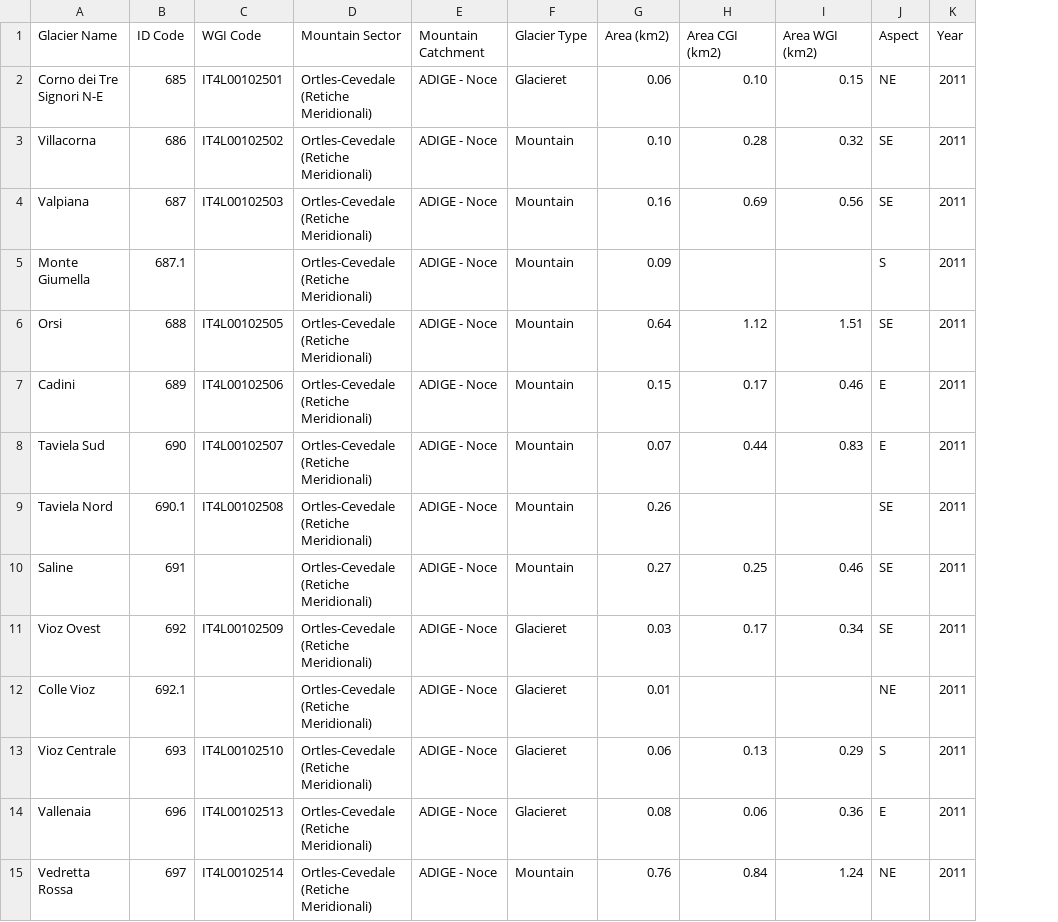
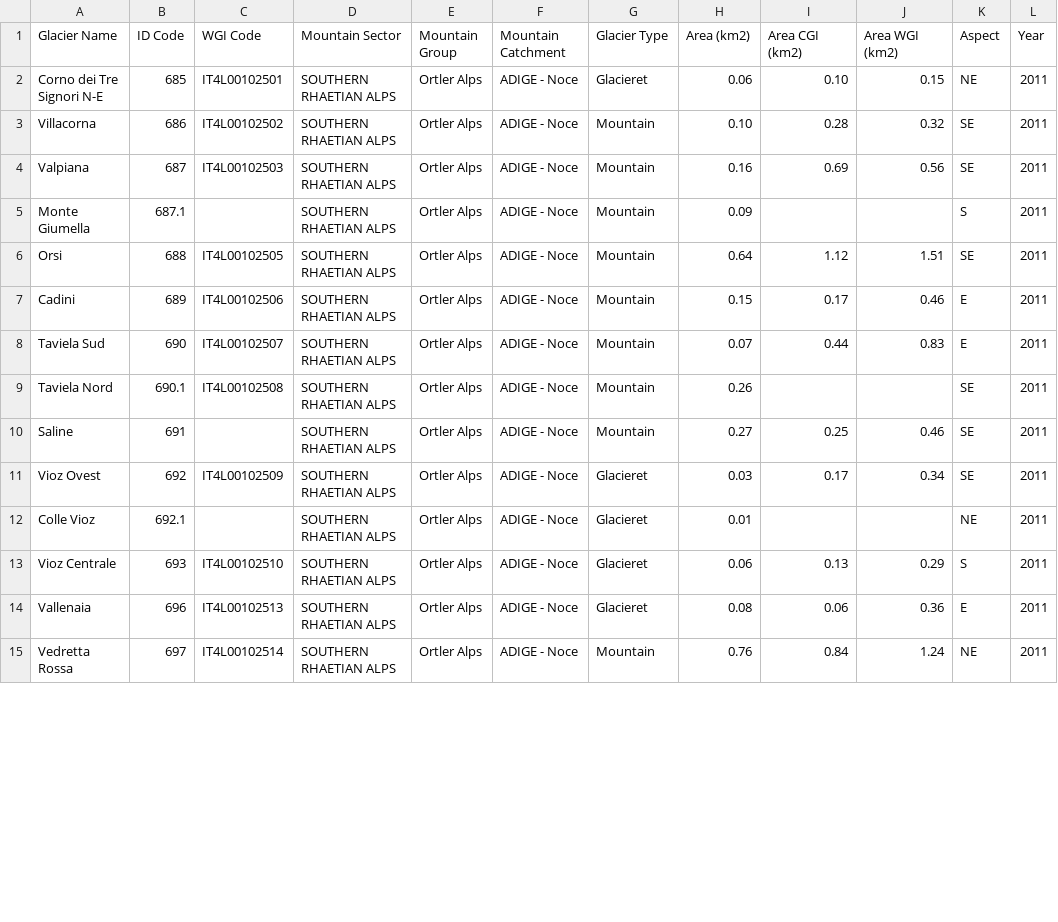
Before and after one commit to martinadep/GlaciersRetreat-Viz, a CSV file: data/unimi/trentino-unimi.csv, drawn as a sheet; only a part is shown; the diff covers the shown part only; the diff names each change by its address in the sheet, - before the commit and + after, or states it on an @@ line.

```diff
--- a/data/unimi/trentino-unimi.csv
+++ b/data/unimi/trentino-unimi.csv
+column E (Mountain Group), rows 2-15: all Ortler Alps
-D2:D15 (Mountain Sector): Ortles-Cevedale (Retiche Meridionali)
+D2:D15 (Mountain Sector): SOUTHERN RHAETIAN ALPS
```
Also changed, not shown: 129 edited cells elsewhere in this file, data/unimi/aosta-unimi.csv, data/unimi/lombardy-unimi.csv, 11 other files.
